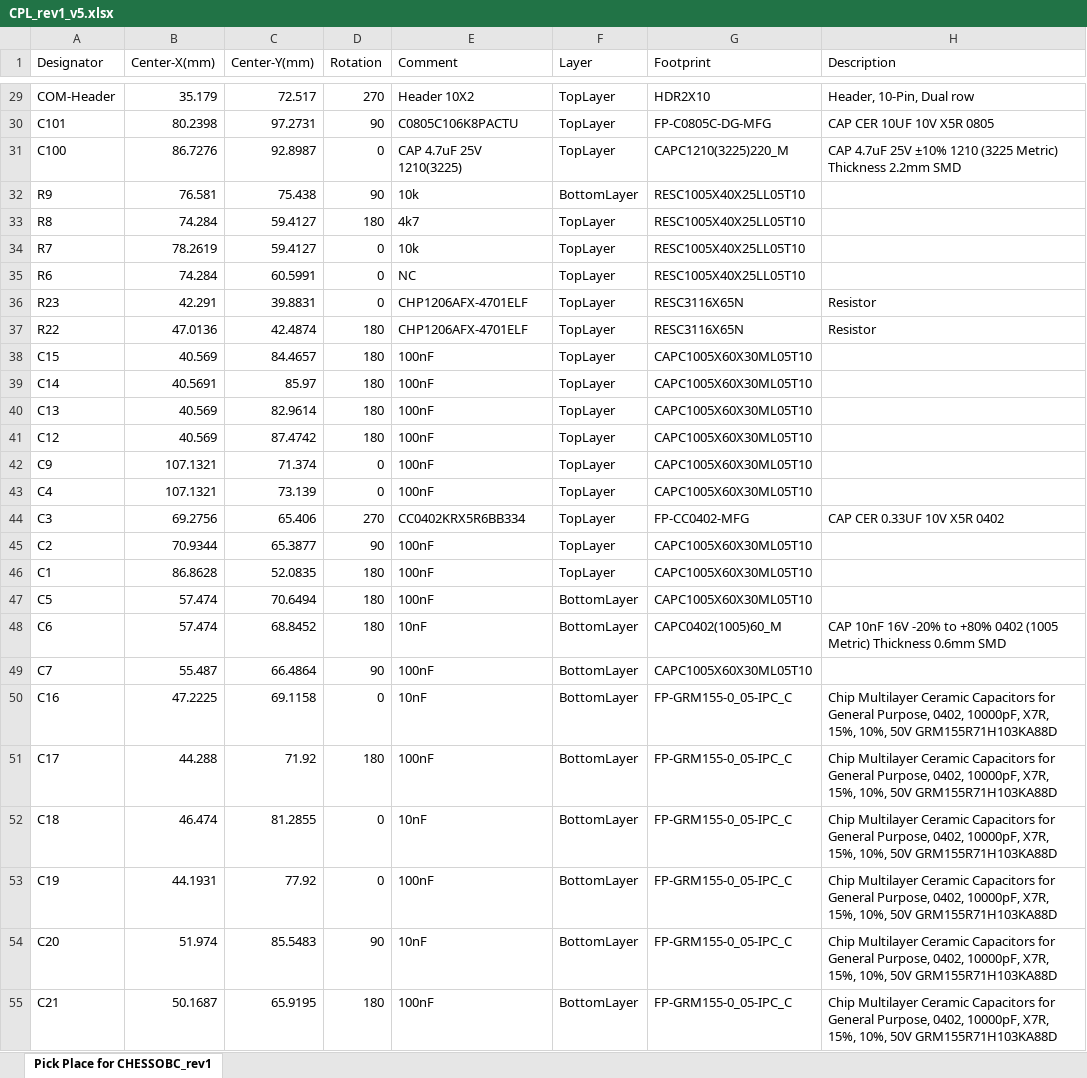
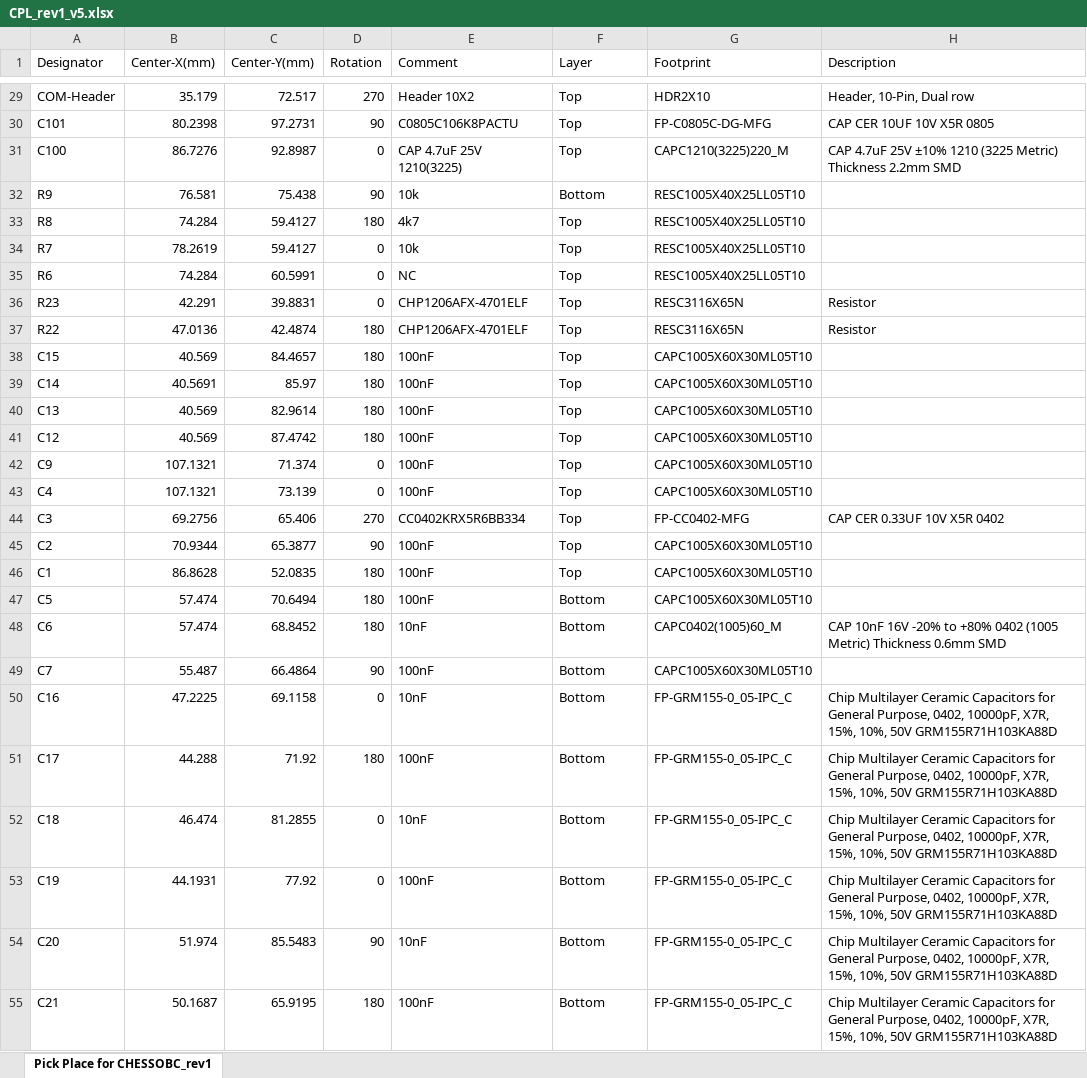
Before and after one commit to paustnes1/CHESS_OBC, an Excel workbook: CPL_rev1_v5.xlsx, sheet Pick Place for CHESSOBC_rev1, drawn as a sheet; only a part is shown, gaps mark what is left out; values as stored, in another font and other column widths than the file's, no borders; the diff covers the shown part only; the diff names each change by its address in the sheet, - before the commit and + after, or states it on an @@ line.

```diff
--- a/CPL_rev1_v5.xlsx (sheet Pick Place for CHESSOBC_rev1)
+++ b/CPL_rev1_v5.xlsx (sheet Pick Place for CHESSOBC_rev1)
-F29:F31 (Layer): TopLayer
+F29:F31 (Layer): Top
-F32 (Layer): BottomLayer
+F32 (Layer): Bottom
-F33:F46 (Layer): TopLayer
+F33:F46 (Layer): Top
-F47:F55 (Layer): BottomLayer
+F47:F55 (Layer): Bottom
```
Also changed, not shown: 1 added row, 1 removed row and 110 edited cells elsewhere in this sheet, BOM_rev1_v3.xlsx, 2 other files.
